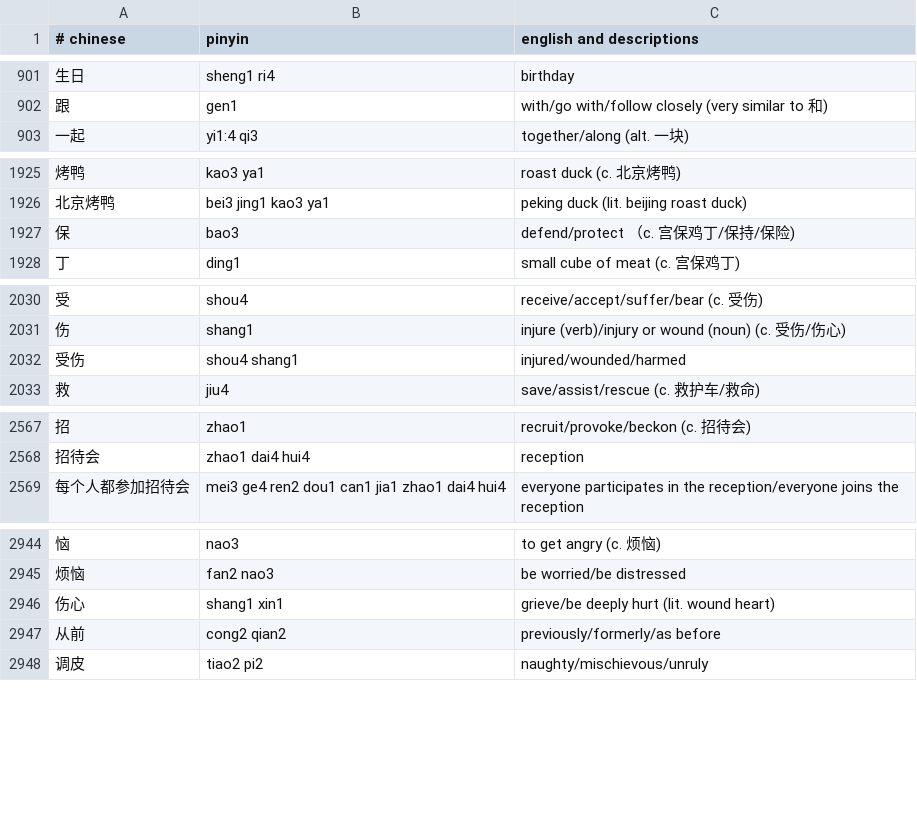
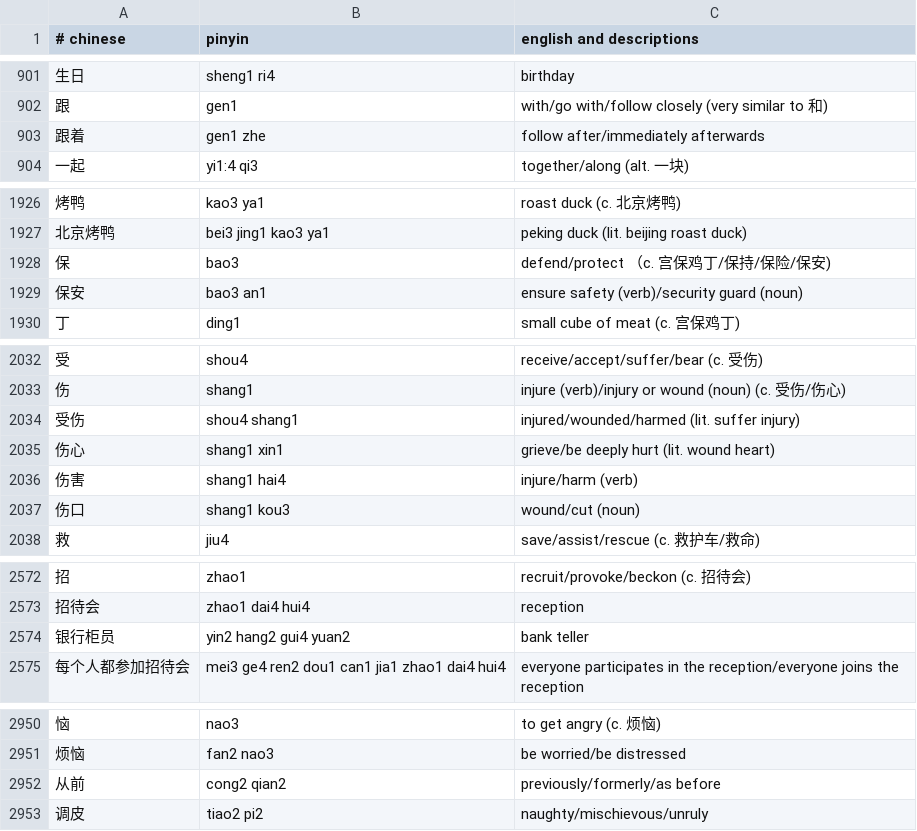
Before and after one commit to nickrusso42518/zhong, a CSV file: inputs/default.csv, drawn as a sheet; only a part is shown, gaps mark what is left out.

Commit message:
words [ci skip]

```diff
--- a/inputs/default.csv
+++ b/inputs/default.csv
@@ -902,2 +902,3 @@
 跟,gen1,with/go with/follow closely (very similar to 和)
+跟着,gen1 zhe,follow after/immediately afterwards
 一起,yi1:4 qi3,together/along (alt. 一块)
@@ -1926,3 +1927,4 @@
 北京烤鸭,bei3 jing1 kao3 ya1,peking duck (lit. beijing roast duck)
-保,bao3,defend/protect （c. 宫保鸡丁/保持/保险)
+保,bao3,defend/protect （c. 宫保鸡丁/保持/保险/保安)
+保安,bao3 an1,ensure safety (verb)/security guard (noun)
 丁,ding1,small cube of meat (c. 宫保鸡丁)
@@ -2031,3 +2033,6 @@
 伤,shang1,injure (verb)/injury or wound (noun) (c. 受伤/伤心)
-受伤,shou4 shang1,injured/wounded/harmed
+受伤,shou4 shang1,injured/wounded/harmed (lit. suffer injury)
+伤心,shang1 xin1,grieve/be deeply hurt (lit. wound heart)
+伤害,shang1 hai4,injure/harm (verb)
+伤口,shang1 kou3,wound/cut (noun)
 救,jiu4,save/assist/rescue (c. 救护车/救命)
@@ -2568,2 +2573,3 @@
 招待会,zhao1 dai4 hui4,reception
+银行柜员,yin2 hang2 gui4 yuan2,bank teller
 每个人都参加招待会,mei3 ge4 ren2 dou1 can1 jia1 zhao1 dai4 hui4,everyone participates in the reception/everyone joins the reception
@@ -2945,3 +2951,2 @@
 烦恼,fan2 nao3,be worried/be distressed
-伤心,shang1 xin1,grieve/be deeply hurt (lit. wound heart)
 从前,cong2 qian2,previously/formerly/as before
```
